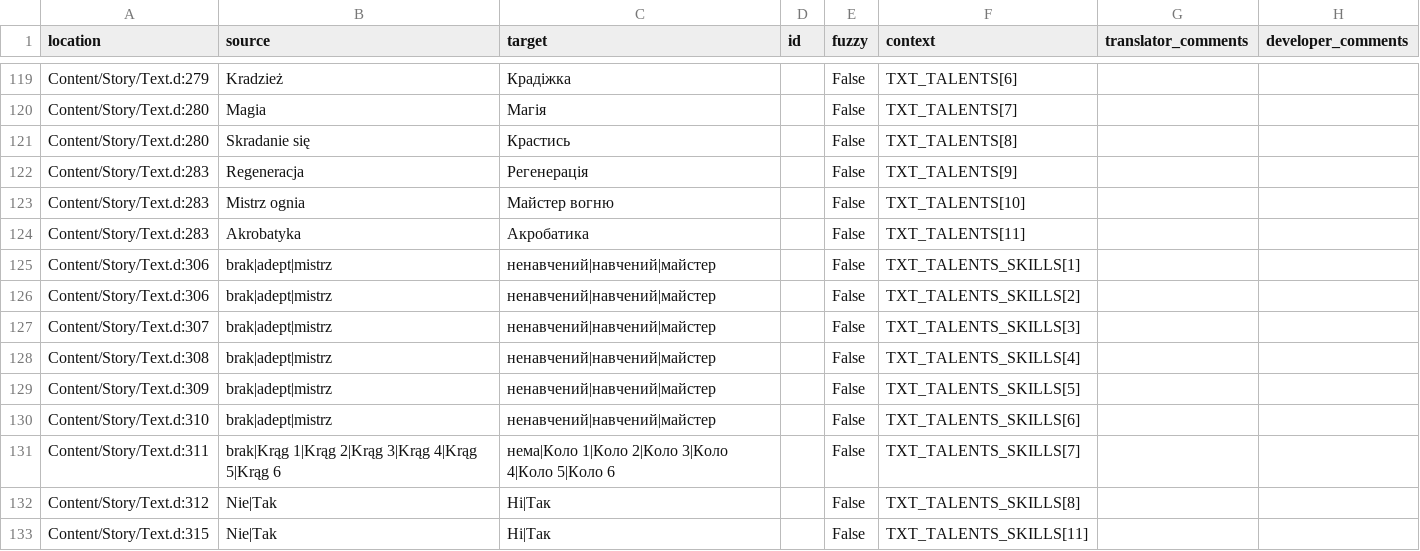
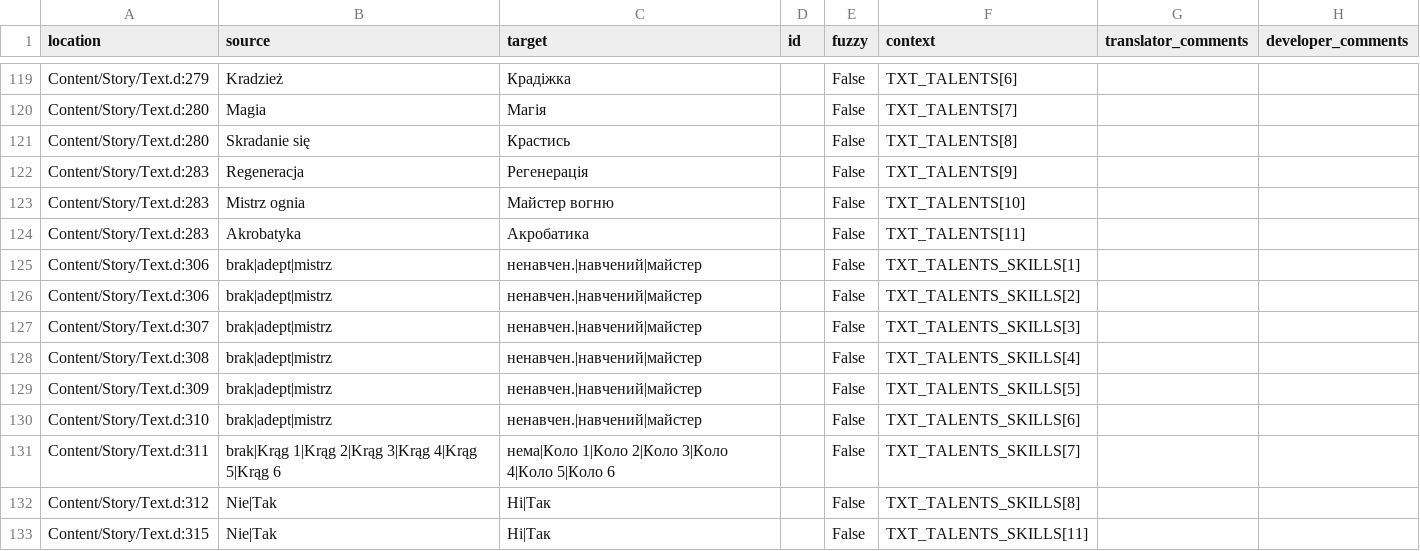
Before and after one commit to Nyras-Enjoyers/nyras-prologue-demake-scripts, a CSV file: .translations/uk/Text_constants.csv, drawn as a sheet; only a part is shown, gaps mark what is left out.

Commit message:
Translated using Weblate (Ukrainian)
Currently translated at 100.0% (309 of 309 strings)

Translation: Nyras Prolog Demake/Text_constants
Translate-URL: http://weblate.cokoliv.eu/projects/nyras-prolog-demake/text_constants/uk/

```diff
--- a/.translations/uk/Text_constants.csv
+++ b/.translations/uk/Text_constants.csv
@@ -124,8 +124,8 @@
 "Content/Story/Text.d:283","Akrobatyka","Акробатика","","False","TXT_TALENTS[11]","",""
-"Content/Story/Text.d:306","brak|adept|mistrz","ненавчений|навчений|майстер","","False","TXT_TALENTS_SKILLS[1]","",""
-"Content/Story/Text.d:306","brak|adept|mistrz","ненавчений|навчений|майстер","","False","TXT_TALENTS_SKILLS[2]","",""
-"Content/Story/Text.d:307","brak|adept|mistrz","ненавчений|навчений|майстер","","False","TXT_TALENTS_SKILLS[3]","",""
-"Content/Story/Text.d:308","brak|adept|mistrz","ненавчений|навчений|майстер","","False","TXT_TALENTS_SKILLS[4]","",""
-"Content/Story/Text.d:309","brak|adept|mistrz","ненавчений|навчений|майстер","","False","TXT_TALENTS_SKILLS[5]","",""
-"Content/Story/Text.d:310","brak|adept|mistrz","ненавчений|навчений|майстер","","False","TXT_TALENTS_SKILLS[6]","",""
+"Content/Story/Text.d:306","brak|adept|mistrz","ненавчен.|навчений|майстер","","False","TXT_TALENTS_SKILLS[1]","",""
+"Content/Story/Text.d:306","brak|adept|mistrz","ненавчен.|навчений|майстер","","False","TXT_TALENTS_SKILLS[2]","",""
+"Content/Story/Text.d:307","brak|adept|mistrz","ненавчен.|навчений|майстер","","False","TXT_TALENTS_SKILLS[3]","",""
+"Content/Story/Text.d:308","brak|adept|mistrz","ненавчен.|навчений|майстер","","False","TXT_TALENTS_SKILLS[4]","",""
+"Content/Story/Text.d:309","brak|adept|mistrz","ненавчен.|навчений|майстер","","False","TXT_TALENTS_SKILLS[5]","",""
+"Content/Story/Text.d:310","brak|adept|mistrz","ненавчен.|навчений|майстер","","False","TXT_TALENTS_SKILLS[6]","",""
 "Content/Story/Text.d:311","brak|Krąg 1|Krąg 2|Krąg 3|Krąg 4|Krąg 5|Krąg 6","нема|Коло 1|Коло 2|Коло 3|Коло 4|Коло 5|Коло 6","","False","TXT_TALENTS_SKILLS[7]","",""
```
